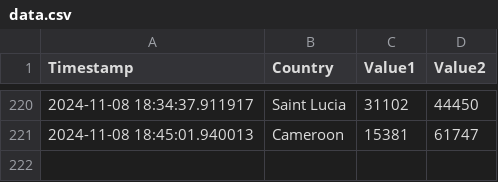
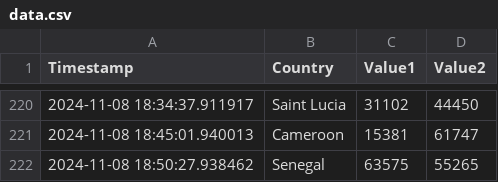
Before and after one commit to Swadeep888/DayTracking, a CSV file: data.csv, drawn as a sheet; only a part is shown, gaps mark what is left out.

Commit message:
Update CSV file with new data

```diff
--- a/data.csv
+++ b/data.csv
@@ -221 +221,2 @@ Timestamp,Country,Value1,Value2
 2024-11-08 18:45:01.940013,Cameroon,15381,61747
+2024-11-08 18:50:27.938462,Senegal,63575,55265
```
